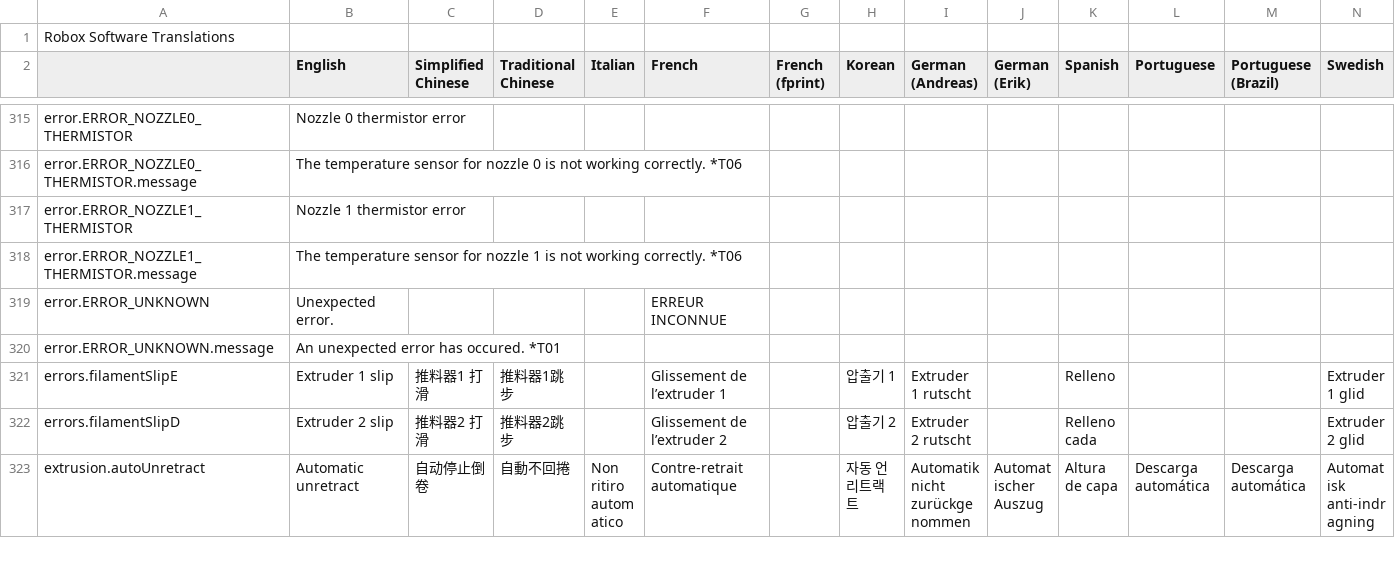
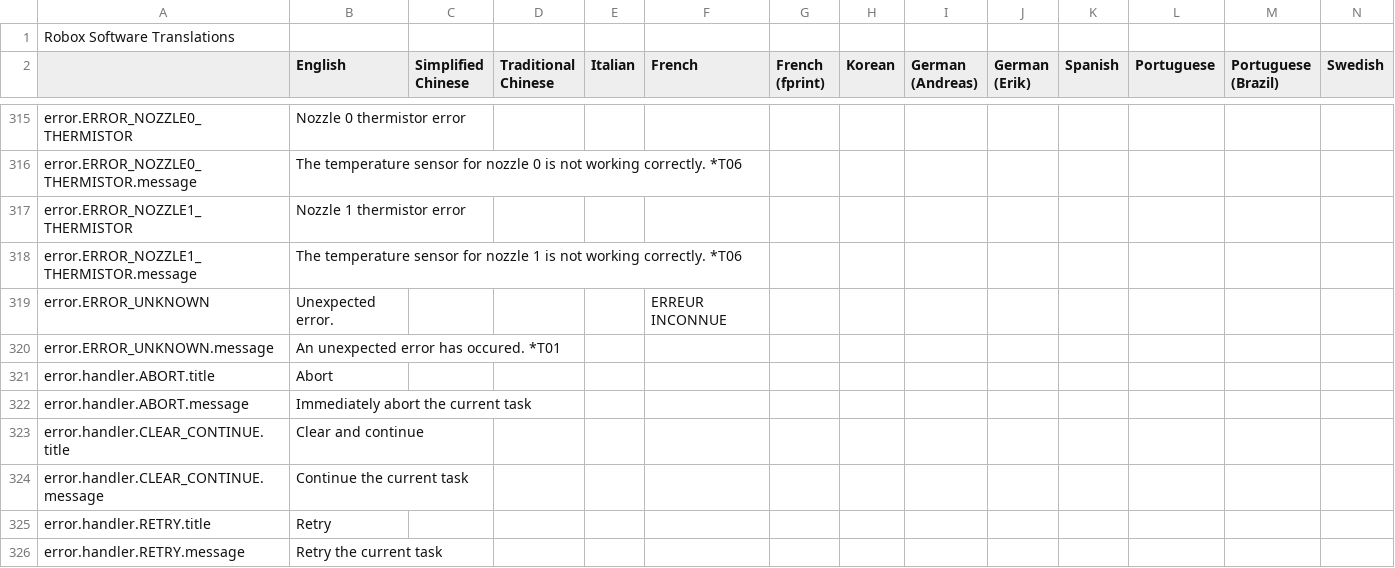
Before and after one commit to celsworthy/CELTechCore, a TSV file: src/main/java/celtech/resources/i18n/LanguageData.tsv, drawn as a sheet; only a part is shown, gaps mark what is left out; the shorter side is filled out with more unchanged rows; rows hold the shown columns only; the diff covers the shown part only; the diff names each change by its address in the sheet, - before the commit and + after, or states it on an @@ line.

```diff
--- a/src/main/java/celtech/resources/i18n/LanguageData.tsv
+++ b/src/main/java/celtech/resources/i18n/LanguageData.tsv
+row 321: error.handler.ABORT.title | Abort
+row 322: error.handler.ABORT.message | Immediately abort the current task
+row 323: error.handler.CLEAR_CONTINUE.title | Clear and continue
+row 324: error.handler.CLEAR_CONTINUE.message | Continue the current task
+row 325: error.handler.RETRY.title | Retry
+row 326: error.handler.RETRY.message | Retry the current task
```
Also changed, not shown: 7 added rows and 1 edited cell elsewhere in this file, 23 other files.
